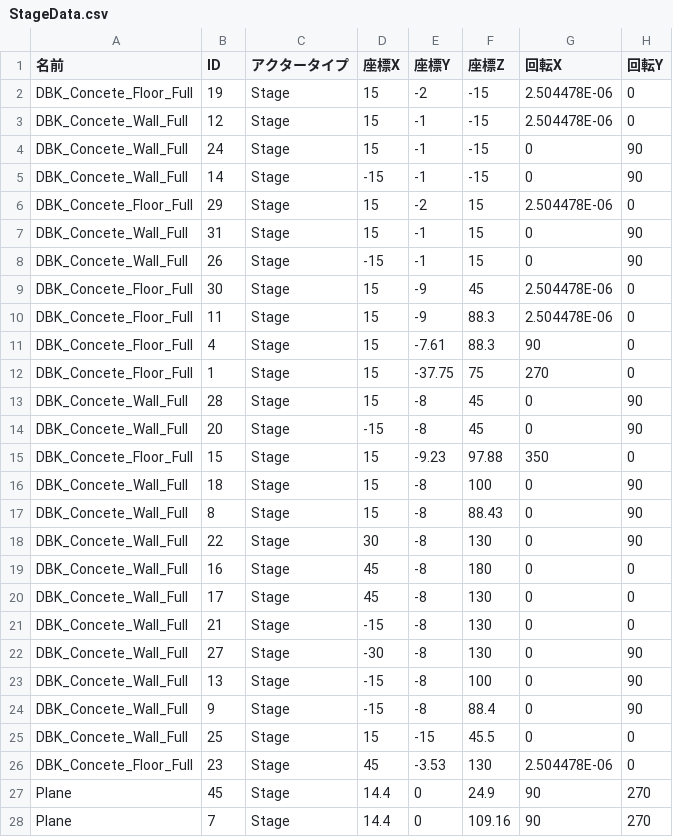
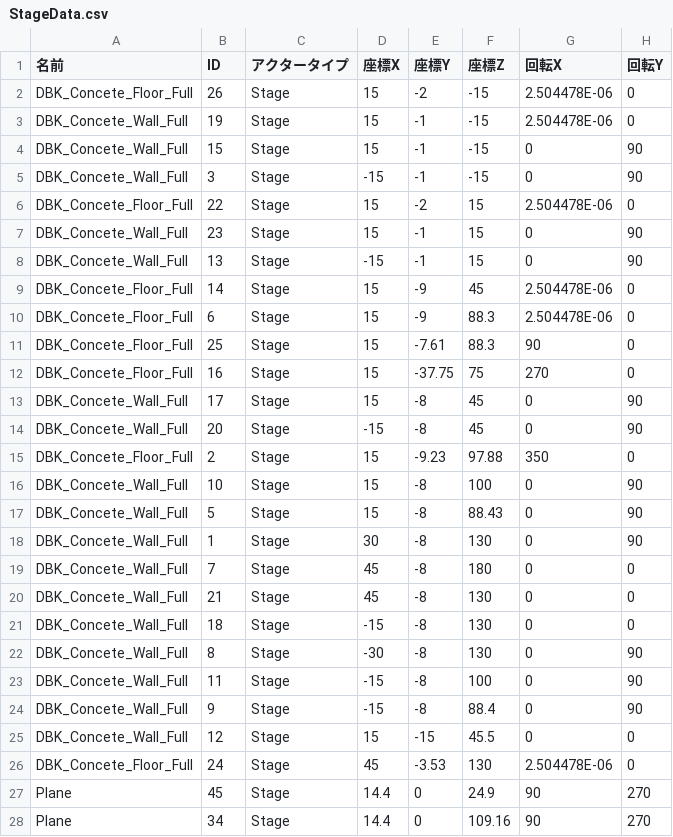
Before and after one commit to lovecap7/NierGame, a CSV file: Project/Data/CSV/Tutorial1/StageData.csv, drawn as a sheet; only a part is shown; the diff covers the shown part only; the diff names each change by its address in the sheet, - before the commit and + after, or states it on an @@ line.

```diff
--- a/Project/Data/CSV/Tutorial1/StageData.csv
+++ b/Project/Data/CSV/Tutorial1/StageData.csv
-B2 (ID): 19
+B2 (ID): 26
-B3 (ID): 12
+B3 (ID): 19
-B4 (ID): 24
+B4 (ID): 15
-B5 (ID): 14
+B5 (ID): 3
-B6 (ID): 29
+B6 (ID): 22
-B7 (ID): 31
+B7 (ID): 23
-B8 (ID): 26
+B8 (ID): 13
-B9 (ID): 30
+B9 (ID): 14
-B10 (ID): 11
+B10 (ID): 6
-B11 (ID): 4
+B11 (ID): 25
-B12 (ID): 1
+B12 (ID): 16
-B13 (ID): 28
+B13 (ID): 17
-B15 (ID): 15
+B15 (ID): 2
-B16 (ID): 18
+B16 (ID): 10
-B17 (ID): 8
+B17 (ID): 5
-B18 (ID): 22
+B18 (ID): 1
-B19 (ID): 16
+B19 (ID): 7
-B20 (ID): 17
+B20 (ID): 21
-B21 (ID): 21
+B21 (ID): 18
-B22 (ID): 27
+B22 (ID): 8
-B23 (ID): 13
+B23 (ID): 11
-B25 (ID): 25
+B25 (ID): 12
-B26 (ID): 23
+B26 (ID): 24
-B28 (ID): 7
+B28 (ID): 34
```
Also changed, not shown: 18 edited cells elsewhere in this file, Project/Data/CSV/Tutorial1/CharacterData.csv, Project/Data/CSV/Tutorial2/CharacterData.csv, 10 other files.
